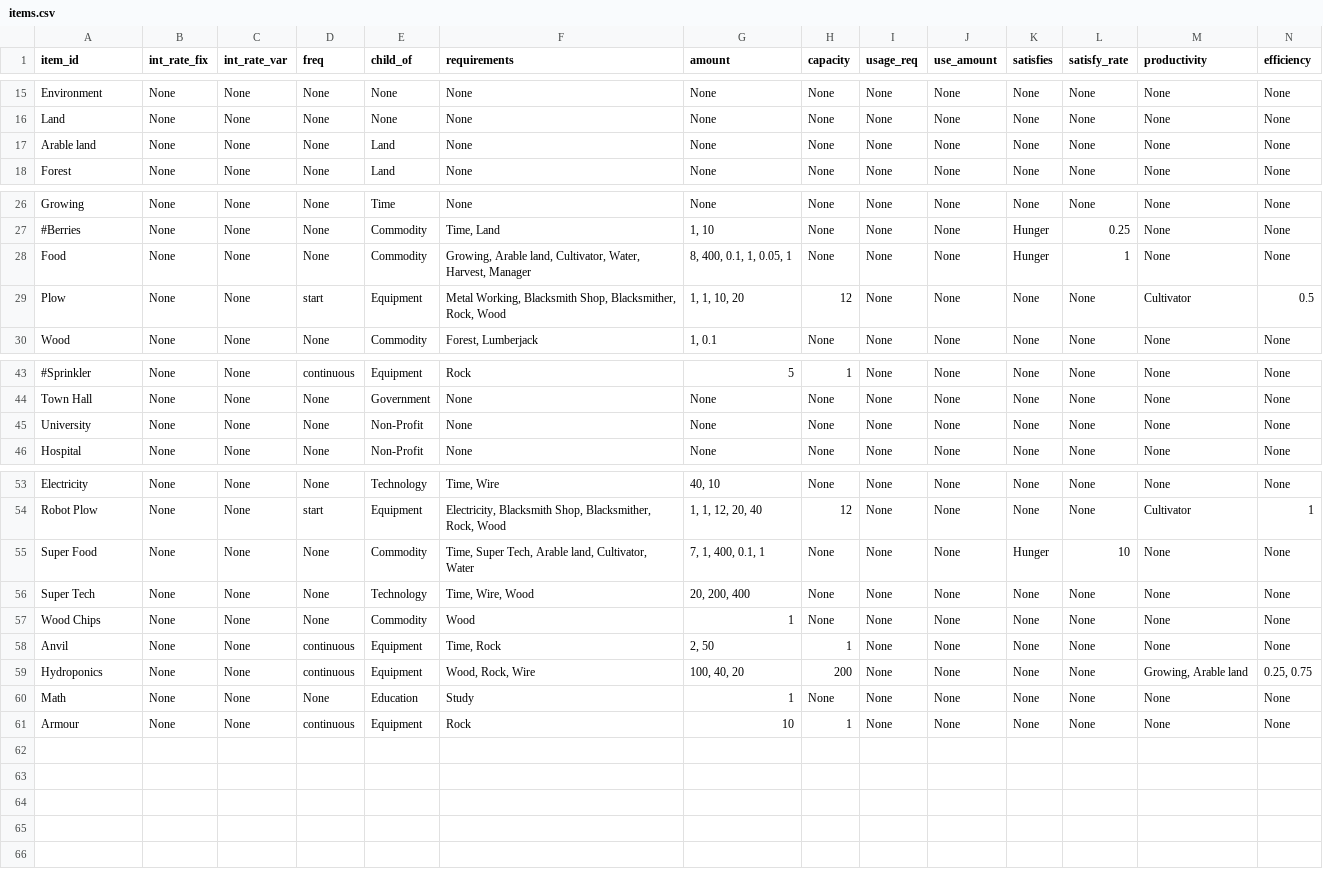
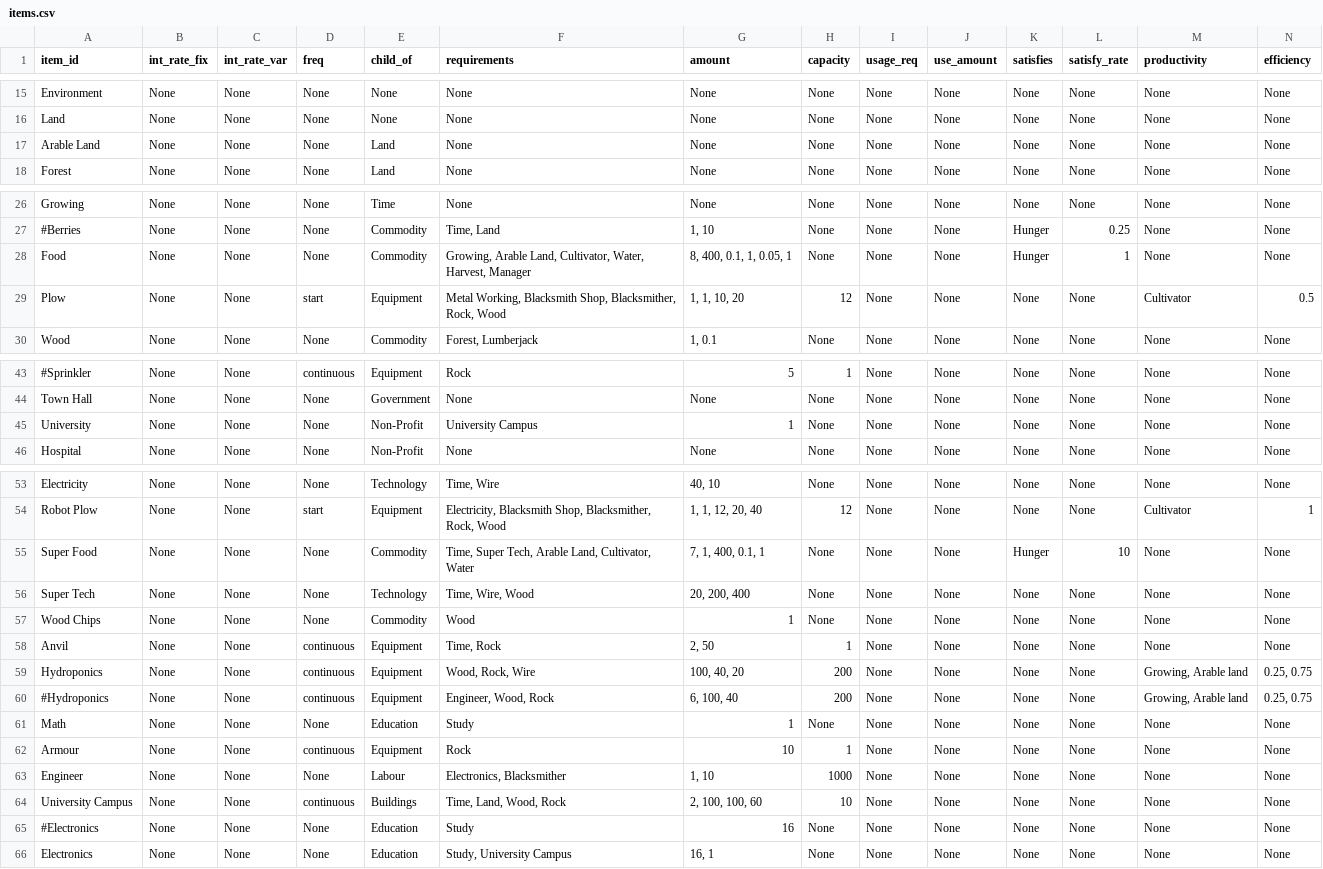
Before and after one commit to ralexander11/acct_legacy, a CSV file: data/items.csv, drawn as a sheet; only a part is shown, gaps mark what is left out; rows hold the shown columns only; the diff names each change by its address in the sheet, - before the commit and + after, or states it on an @@ line.

```diff
--- a/data/items.csv
+++ b/data/items.csv
-A17 (item_id): Arable land
+A17 (item_id): Arable Land
-F28 (requirements): Growing, Arable land, Cultivator, Water,…
+F28 (requirements): Growing, Arable Land, Cultivator, Water,…
-F45 (requirements): None
+F45 (requirements): University Campus
-G45 (amount): None
+G45 (amount): 1
-F55 (requirements): …Tech, Arable land, Cultivator, Water
+F55 (requirements): …Tech, Arable Land, Cultivator, Water
+row 60: #Hydroponics | None | None | continuous | Equipment | Engineer, Wood, Rock | 6, 100, 40 | 200 | None | None | None | None | Growing, Arable land | 0.25, 0.75
+row 63: Engineer | None | None | None | Labour | Electronics, Blacksmither | 1, 10 | 1000 | None | None | None | None | None | None
+row 64: University Campus | None | None | continuous | Buildings | Time, Land, Wood, Rock | 2, 100, 100, 60 | 10 | None | None | None | None | None | None
+row 65: #Electronics | None | None | None | Education | Study | 16 | None | None | None | None | None | None | None
+row 66: Electronics | None | None | None | Education | Study, University Campus | 16, 1 | None | None | None | None | None | None | None
```
Also changed, not shown: 2 other files.
